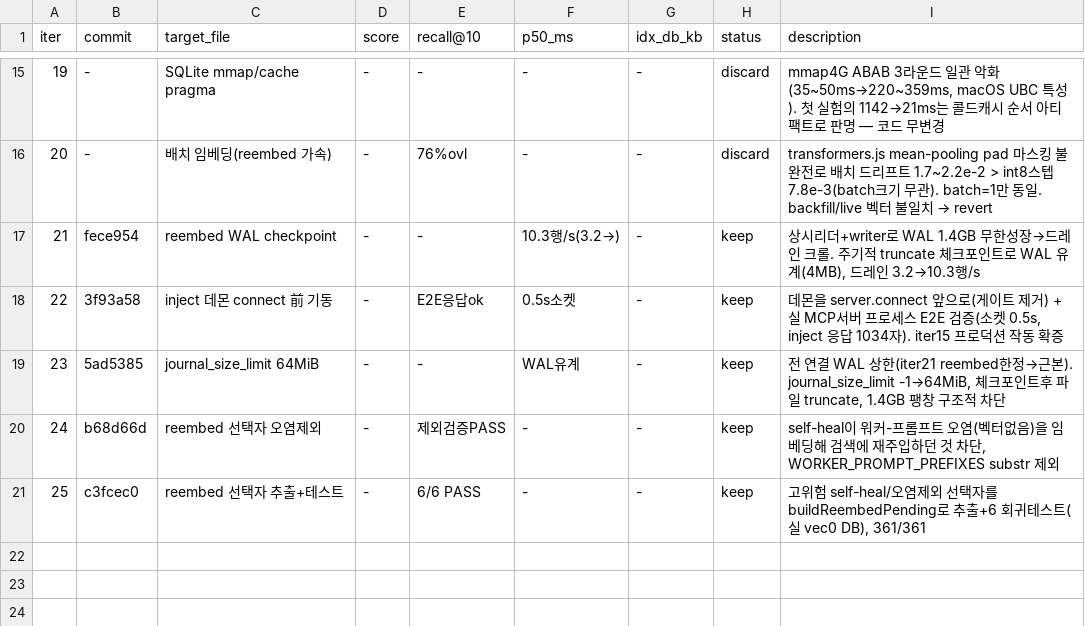
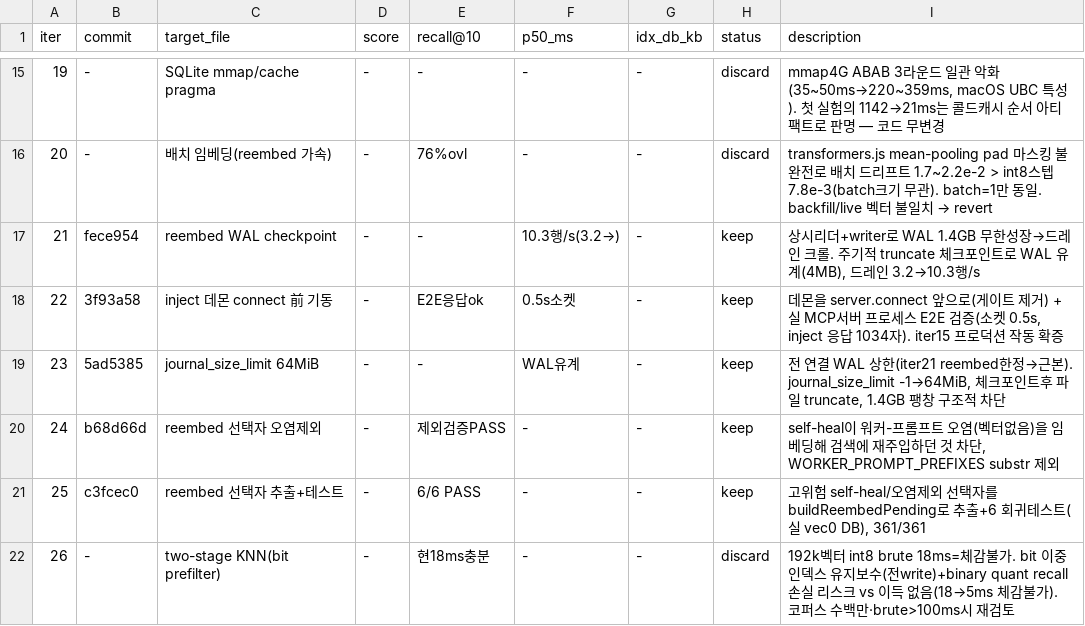
Before and after one commit to soulduse/memory-bank, a TSV file: .autoresearch/results.tsv, drawn as a sheet; only a part is shown, gaps mark what is left out.

Commit message:
autoresearch: iter 26 discard — two-stage KNN 현 스케일서 불필요 (18ms 체감불가)

```diff
--- a/.autoresearch/results.tsv
+++ b/.autoresearch/results.tsv
@@ -21 +21,2 @@ iter	commit	target_file	score	recall@10	p50_ms	idx_db_kb	status	description
 25	c3fcec0	reembed 선택자 추출+테스트	-	6/6 PASS	-	-	keep	고위험 self-heal/오염제외 선택자를 buildReembedPending로 추출+6 회귀테스트(실 vec0 DB), 361/361
+26	-	two-stage KNN(bit prefilter)	-	현18ms충분	-	-	discard	192k벡터 int8 brute 18ms=체감불가. bit 이중인덱스 유지보수(전write)+binary quant recall손실 리스크 vs 이득 없음(18→5ms 체감불가). 코퍼스 수백만·brute>100ms시 재검토
```
